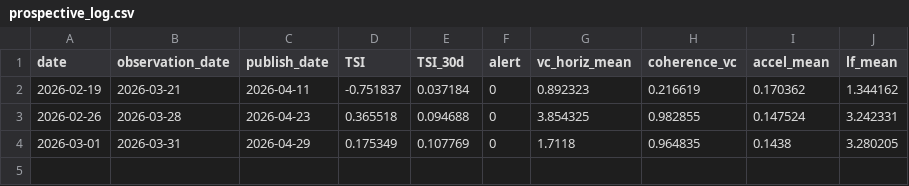
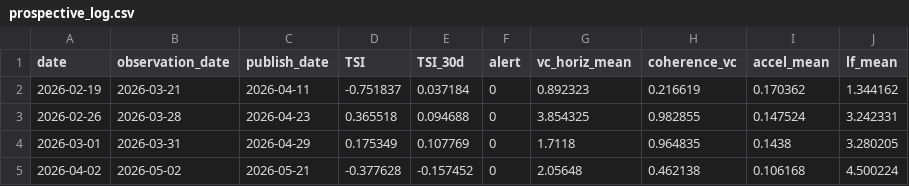
Before and after one commit to nom2025/tsi-prospective-test, a CSV file: prospective_log.csv, drawn as a sheet.

```diff
--- a/prospective_log.csv
+++ b/prospective_log.csv
@@ -4 +4,2 @@ date,observation_date,publish_date,TSI,TSI_30d,alert,vc_horiz_mean,coherence_vc,
 2026-03-01,2026-03-31,2026-04-29,0.175349,0.107769,0,1.7118,0.964835,0.1438,3.280205
+2026-04-02,2026-05-02,2026-05-21,-0.377628,-0.157452,0,2.05648,0.462138,0.106168,4.500224
```
Also changed, not shown: 生データ/world-all.csv, 2 other files.
